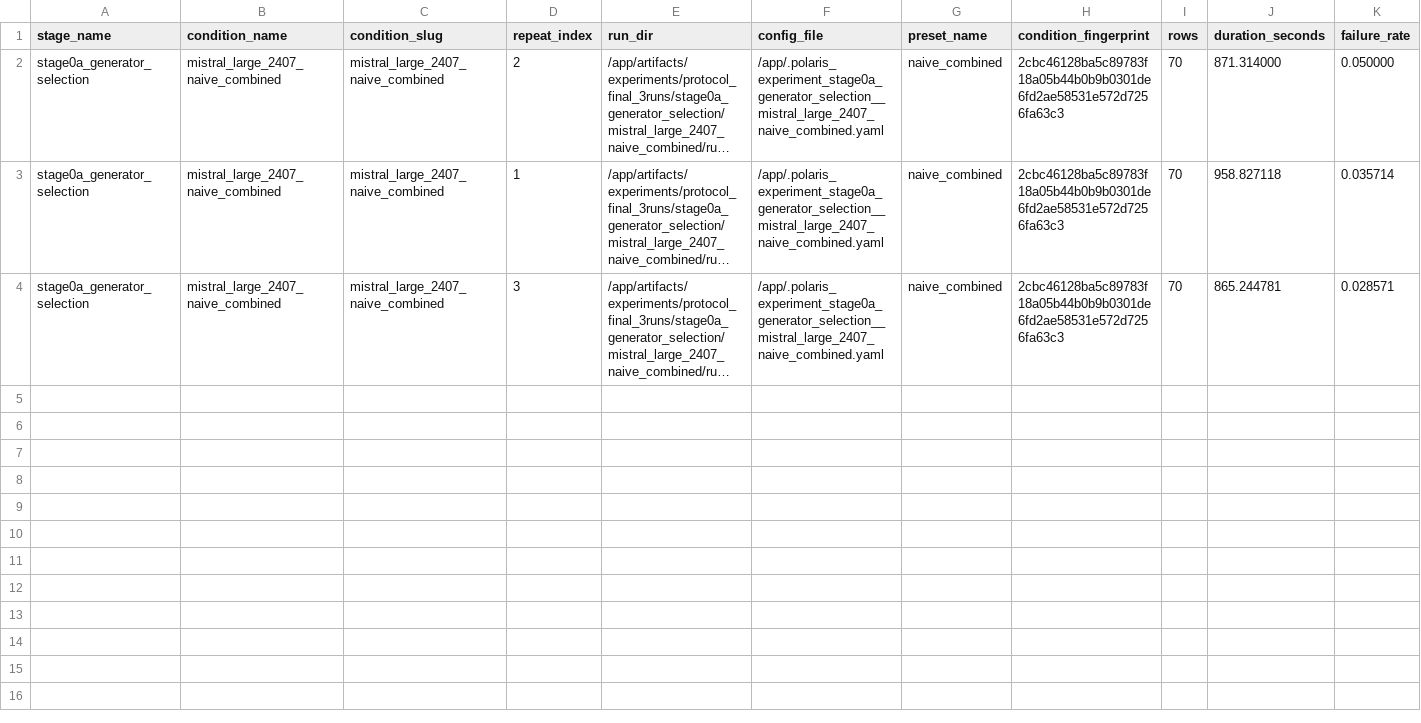
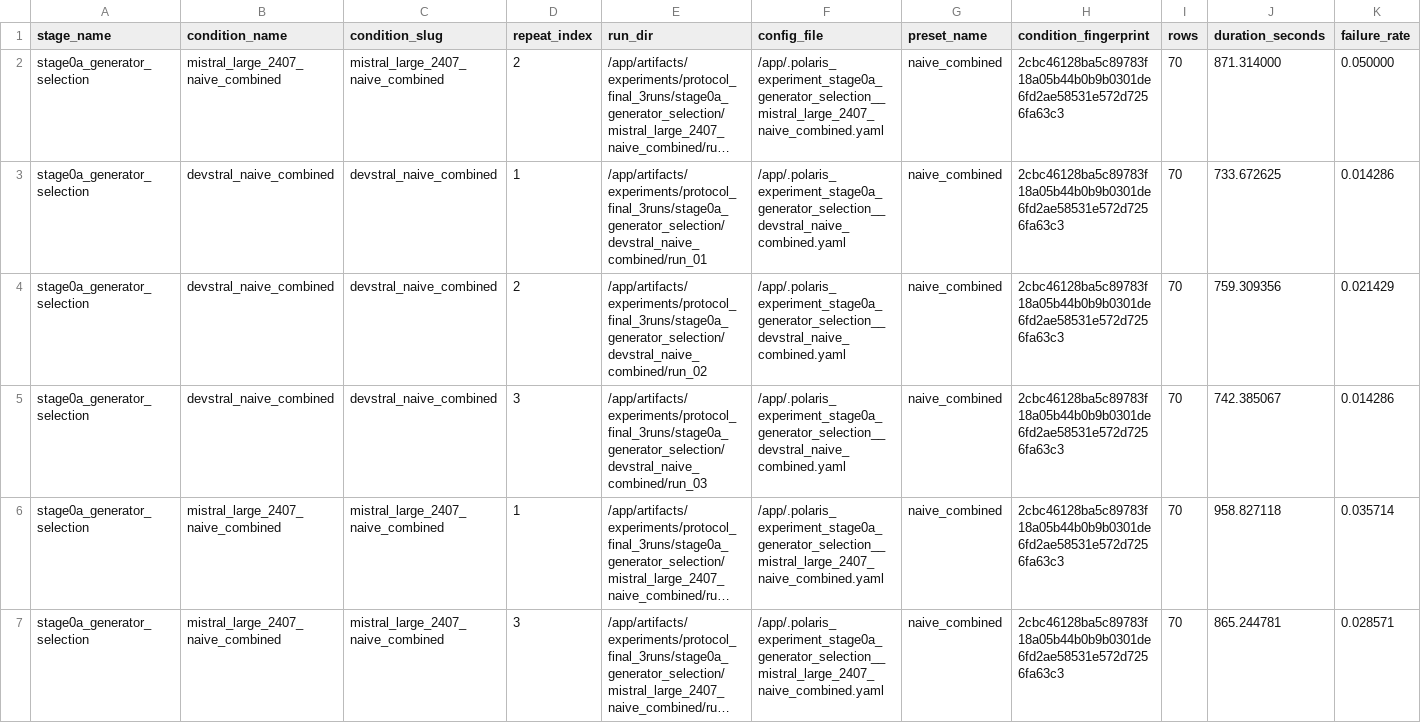
Before and after one commit to Adam-Calleja/Polaris, a CSV file: artifacts/experiments/protocol_final_3runs/stage0a_generator_selection/_summary/leaderboard.csv, drawn as a sheet; only a part is shown; long unchanged cells end in …; rows hold the shown columns only; the diff names each change by its address in the sheet, - before the commit and + after, or states it on an @@ line.

Commit message:
devstral

```diff
--- a/artifacts/experiments/protocol_final_3runs/stage0a_generator_selection/_summary/leaderboard.csv
+++ b/artifacts/experiments/protocol_final_3runs/stage0a_generator_selection/_summary/leaderboard.csv
+row 3: stage0a_generator_selection | devstral_naive_combined | devstral_naive_combined | 1 | /app/artifacts/experiments/protocol_final_3runs/stage0a_generator_selection/devstral_naive_combined/run_01 | /app/.polaris_experiment_stage0a_generator_selection__devstral_naive_combined.yaml | naive_combined | 2cbc46128ba5c89783f18a05b44b0b9b0301de6fd2ae58531e572d7256fa63c3 | 70 | 733.672625 | 0.014286
+row 4: stage0a_generator_selection | devstral_naive_combined | devstral_naive_combined | 2 | /app/artifacts/experiments/protocol_final_3runs/stage0a_generator_selection/devstral_naive_combined/run_02 | /app/.polaris_experiment_stage0a_generator_selection__devstral_naive_combined.yaml | naive_combined | 2cbc46128ba5c89783f18a05b44b0b9b0301de6fd2ae58531e572d7256fa63c3 | 70 | 759.309356 | 0.021429
+row 5: stage0a_generator_selection | devstral_naive_combined | devstral_naive_combined | 3 | /app/artifacts/experiments/protocol_final_3runs/stage0a_generator_selection/devstral_naive_combined/run_03 | /app/.polaris_experiment_stage0a_generator_selection__devstral_naive_combined.yaml | naive_combined | 2cbc46128ba5c89783f18a05b44b0b9b0301de6fd2ae58531e572d7256fa63c3 | 70 | 742.385067 | 0.014286
```
Also changed, not shown: artifacts/experiments/protocol_final_3runs/stage0a_generator_selection/_summary/condition_aggregates.csv, 28 other files.
